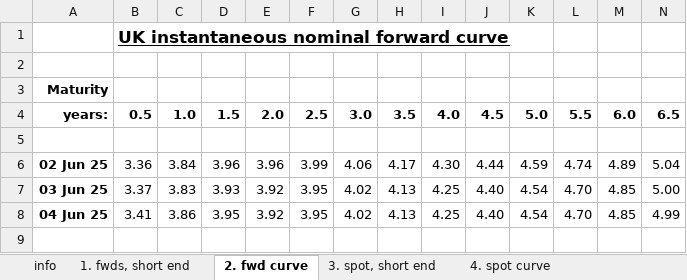
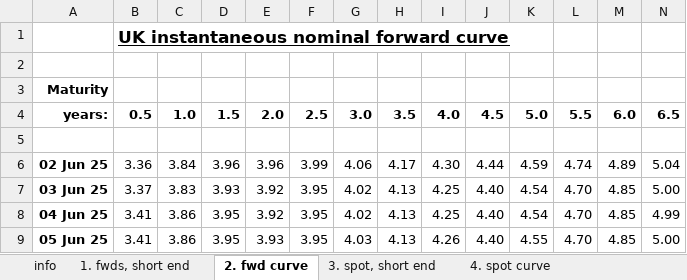
Before and after one commit to nathankelion/mortgage_calculator, an Excel workbook: data/GLC Nominal daily data current month.xlsx, sheet 2. fwd curve, drawn as a sheet; only a part is shown; values as stored, in another font and other column widths than the file's, no borders; rows hold the shown columns only; the diff names each change by its address in the sheet, - before the commit and + after, or states it on an @@ line.

```diff
--- a/data/GLC Nominal daily data current month.xlsx (sheet 2. fwd curve)
+++ b/data/GLC Nominal daily data current month.xlsx (sheet 2. fwd curve)
+row 9: 05 Jun 25 | 3.41 | 3.86 | 3.95 | 3.93 | 3.95 | 4.03 | 4.13 | 4.26 | 4.40 | 4.55 | 4.70 | 4.85 | 5.00
```
Also changed, not shown: sheet 4. spot curve, sheet 1. fwds, short end, sheet 3. spot, short end.
